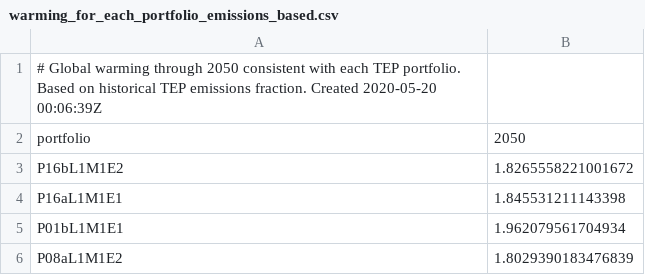
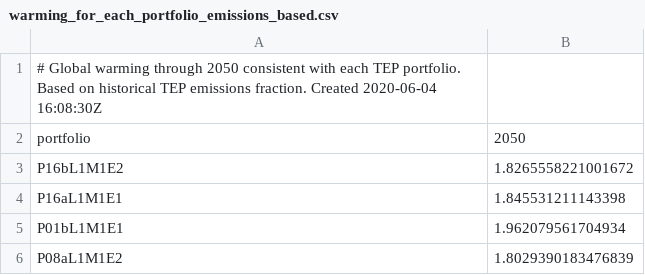
Before and after one commit to CLIMAS-UA/tepcarbon, a CSV file: output/warming_for_each_portfolio_emissions_based.csv, drawn as a sheet; only a part is shown.

```diff
--- a/output/warming_for_each_portfolio_emissions_based.csv
+++ b/output/warming_for_each_portfolio_emissions_based.csv
@@ -1,2 +1,2 @@
-# Global warming through 2050 consistent with each TEP portfolio. Based on historical TEP emissions fraction. Created 2020-05-20 00:06:39Z
+# Global warming through 2050 consistent with each TEP portfolio. Based on historical TEP emissions fraction. Created 2020-06-04 16:08:30Z
 portfolio,2050
```
Also changed, not shown: output/carbon_budgets_emissions_based.csv, output/carbon_budgets_generation_based.csv, 2 other files.
